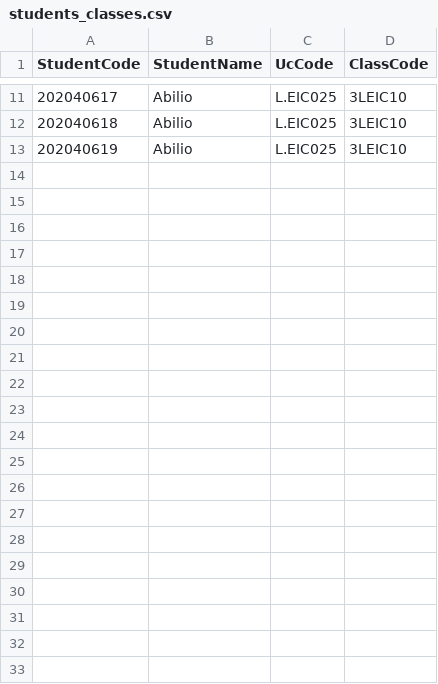
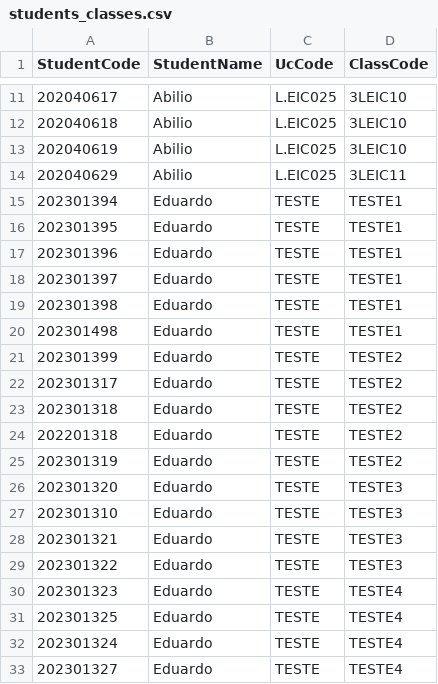
Before and after one commit to duardoliveiras/university-planner, a CSV file: src/schedule/students_classes.csv, drawn as a sheet; only a part is shown, gaps mark what is left out; the diff names each change by its address in the sheet, - before the commit and + after, or states it on an @@ line.

Commit message:
valide_classes_equilibre

```diff
--- a/src/schedule/students_classes.csv
+++ b/src/schedule/students_classes.csv
+row 14: 202040629 | Abilio | L.EIC025 | 3LEIC11
+row 15: 202301394 | Eduardo | TESTE | TESTE1
+row 16: 202301395 | Eduardo | TESTE | TESTE1
+row 17: 202301396 | Eduardo | TESTE | TESTE1
+row 18: 202301397 | Eduardo | TESTE | TESTE1
+row 19: 202301398 | Eduardo | TESTE | TESTE1
+row 20: 202301498 | Eduardo | TESTE | TESTE1
+row 21: 202301399 | Eduardo | TESTE | TESTE2
+row 22: 202301317 | Eduardo | TESTE | TESTE2
+row 23: 202301318 | Eduardo | TESTE | TESTE2
+row 24: 202201318 | Eduardo | TESTE | TESTE2
+row 25: 202301319 | Eduardo | TESTE | TESTE2
+row 26: 202301320 | Eduardo | TESTE | TESTE3
+row 27: 202301310 | Eduardo | TESTE | TESTE3
+row 28: 202301321 | Eduardo | TESTE | TESTE3
+row 29: 202301322 | Eduardo | TESTE | TESTE3
+row 30: 202301323 | Eduardo | TESTE | TESTE4
+row 31: 202301325 | Eduardo | TESTE | TESTE4
+row 32: 202301324 | Eduardo | TESTE | TESTE4
+row 33: 202301327 | Eduardo | TESTE | TESTE4
```
Also changed, not shown: src/schedule/classes.csv, src/schedule/classes_per_uc.csv, 8 other files.
